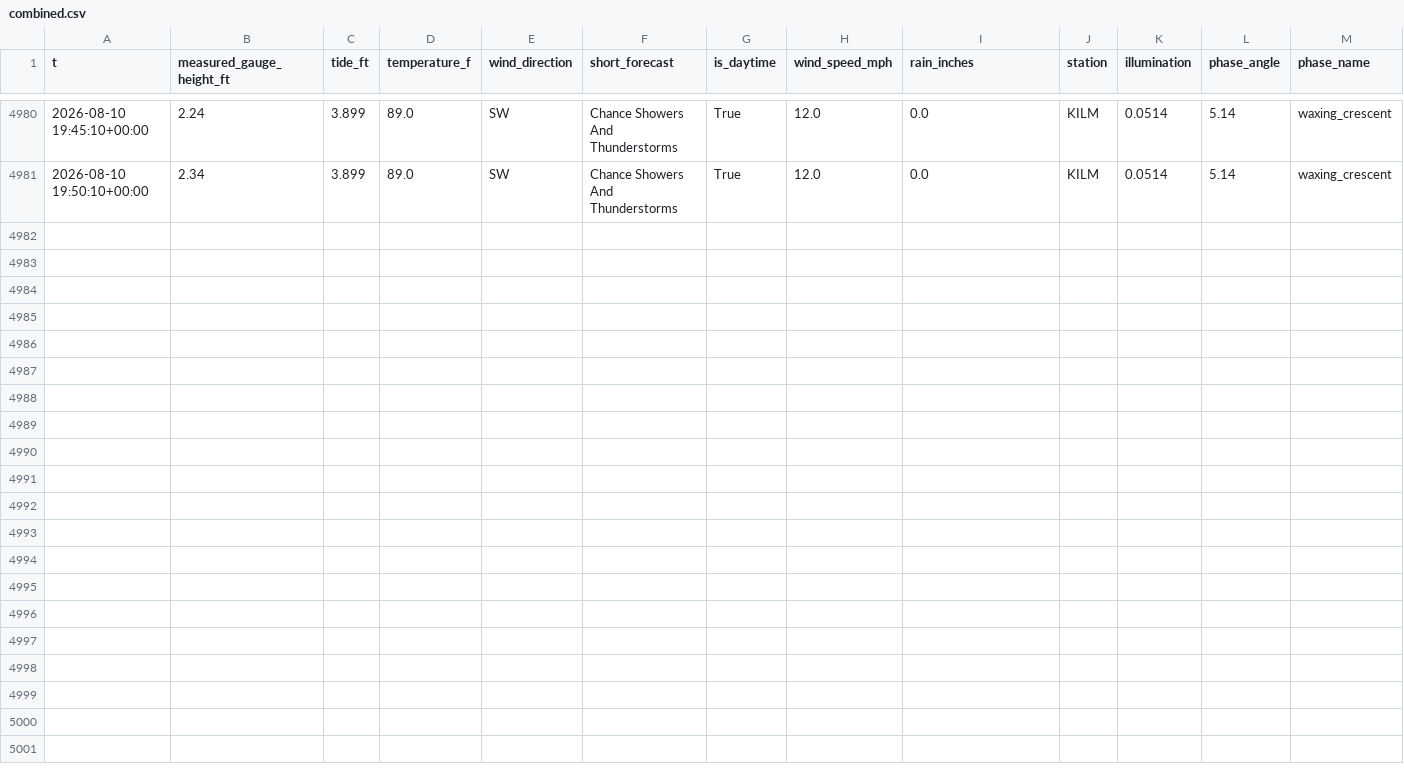
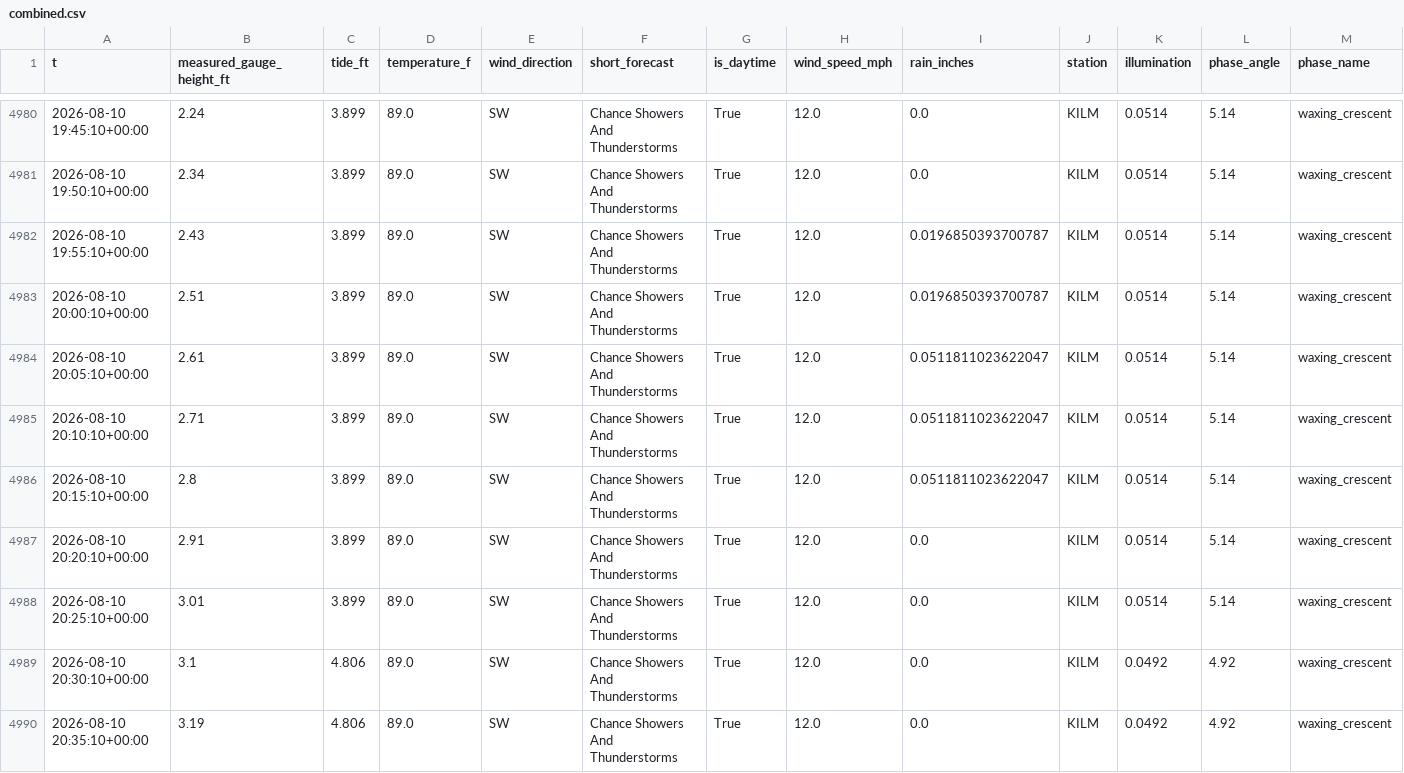
Before and after one commit to richardmhuse/do-not-hit-the-bridge-V2, a CSV file: data/processed/combined.csv, drawn as a sheet; only a part is shown, gaps mark what is left out; rows hold the shown columns only; the diff names each change by its address in the sheet, - before the commit and + after, or states it on an @@ line.

```diff
--- a/data/processed/combined.csv
+++ b/data/processed/combined.csv
+row 4982: 2026-08-10 19:55:10+00:00 | 2.43 | 3.899 | 89.0 | SW | Chance Showers And Thunderstorms | True | 12.0 | 0.0196850393700787 | KILM | 0.0514 | 5.14 | waxing_crescent
+row 4983: 2026-08-10 20:00:10+00:00 | 2.51 | 3.899 | 89.0 | SW | Chance Showers And Thunderstorms | True | 12.0 | 0.0196850393700787 | KILM | 0.0514 | 5.14 | waxing_crescent
+row 4984: 2026-08-10 20:05:10+00:00 | 2.61 | 3.899 | 89.0 | SW | Chance Showers And Thunderstorms | True | 12.0 | 0.0511811023622047 | KILM | 0.0514 | 5.14 | waxing_crescent
+row 4985: 2026-08-10 20:10:10+00:00 | 2.71 | 3.899 | 89.0 | SW | Chance Showers And Thunderstorms | True | 12.0 | 0.0511811023622047 | KILM | 0.0514 | 5.14 | waxing_crescent
+row 4986: 2026-08-10 20:15:10+00:00 | 2.8 | 3.899 | 89.0 | SW | Chance Showers And Thunderstorms | True | 12.0 | 0.0511811023622047 | KILM | 0.0514 | 5.14 | waxing_crescent
+row 4987: 2026-08-10 20:20:10+00:00 | 2.91 | 3.899 | 89.0 | SW | Chance Showers And Thunderstorms | True | 12.0 | 0.0 | KILM | 0.0514 | 5.14 | waxing_crescent
+row 4988: 2026-08-10 20:25:10+00:00 | 3.01 | 3.899 | 89.0 | SW | Chance Showers And Thunderstorms | True | 12.0 | 0.0 | KILM | 0.0514 | 5.14 | waxing_crescent
+row 4989: 2026-08-10 20:30:10+00:00 | 3.1 | 4.806 | 89.0 | SW | Chance Showers And Thunderstorms | True | 12.0 | 0.0 | KILM | 0.0492 | 4.92 | waxing_crescent
+row 4990: 2026-08-10 20:35:10+00:00 | 3.19 | 4.806 | 89.0 | SW | Chance Showers And Thunderstorms | True | 12.0 | 0.0 | KILM | 0.0492 | 4.92 | waxing_crescent
```
Also changed, not shown: data/processed/forecast.csv, data/raw/lunar.csv, 36 other files.
